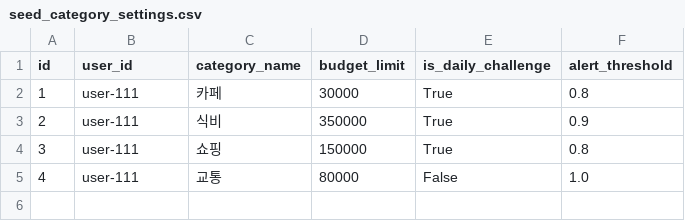
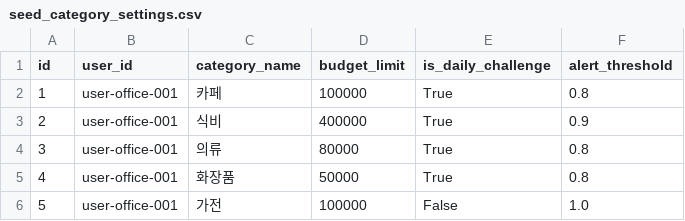
Before and after one commit to SPY-capstone-2026/SPY-capstoneREPO, a CSV file: ai/seed_data/seed_category_settings.csv, drawn as a sheet.

```diff
--- a/ai/seed_data/seed_category_settings.csv
+++ b/ai/seed_data/seed_category_settings.csv
@@ -1,5 +1,6 @@
 id,user_id,category_name,budget_limit,is_daily_challenge,alert_threshold
-1,user-111,카페,30000,True,0.8
-2,user-111,식비,350000,True,0.9
-3,user-111,쇼핑,150000,True,0.8
-4,user-111,교통,80000,False,1.0
+1,user-office-001,카페,100000,True,0.8
+2,user-office-001,식비,400000,True,0.9
+3,user-office-001,의류,80000,True,0.8
+4,user-office-001,화장품,50000,True,0.8
+5,user-office-001,가전,100000,False,1.0
```
Also changed, not shown: 10 other files.
